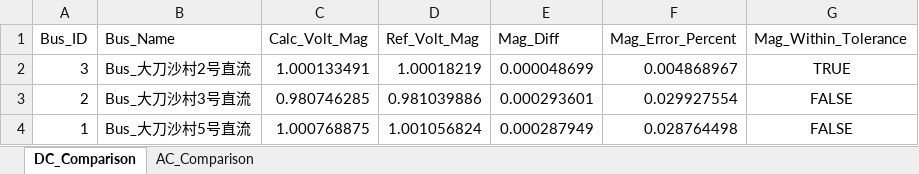
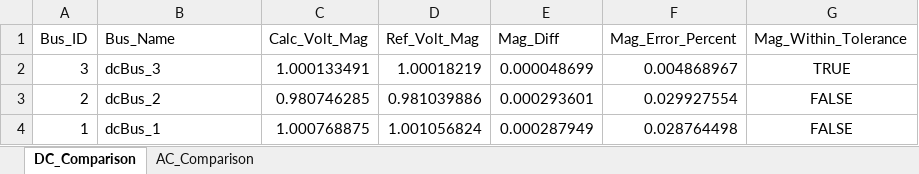
Before and after one commit to Luosipeng/TimeSeriesPowerFlow.jl, an Excel workbook: analysis_results/voltage_comparison_results.xlsx, sheet DC_Comparison, drawn as a sheet; values as stored, in another font and other column widths than the file's, no borders; the diff names each change by its address in the sheet, - before the commit and + after, or states it on an @@ line.

Commit message:
modified:   analysis_results/voltage_comparison_results.xlsx 	new file:   data/test_case2.xlsx 	new file:   data/test_case2_result.xlsx 	deleted:    "data/\347\237\263\346\241\245F12\350\215\211\346\262\263F27\344\272\244\347\233\264\346\265\201.xlsx" 	deleted:    "data/\347\237\263\346\241\245F12\350\215\211\346\262\263F27\344\272\244\347\233\264\346\265\201result.xlsx" 	modified:   test/test_runhpf.jl 	modified:   test/test_runhpf_gpu.jl 	new file:   topology_results.xlsx 	new file:   topology_results_partition_report.xlsx

```diff
--- a/analysis_results/voltage_comparison_results.xlsx (sheet DC_Comparison)
+++ b/analysis_results/voltage_comparison_results.xlsx (sheet DC_Comparison)
-B2 (Bus_Name): Bus_大刀沙村2号直流
+B2 (Bus_Name): dcBus_3
-B3 (Bus_Name): Bus_大刀沙村3号直流
+B3 (Bus_Name): dcBus_2
-B4 (Bus_Name): Bus_大刀沙村5号直流
+B4 (Bus_Name): dcBus_1
```
Also changed, not shown: sheet AC_Comparison, 8 other files.
